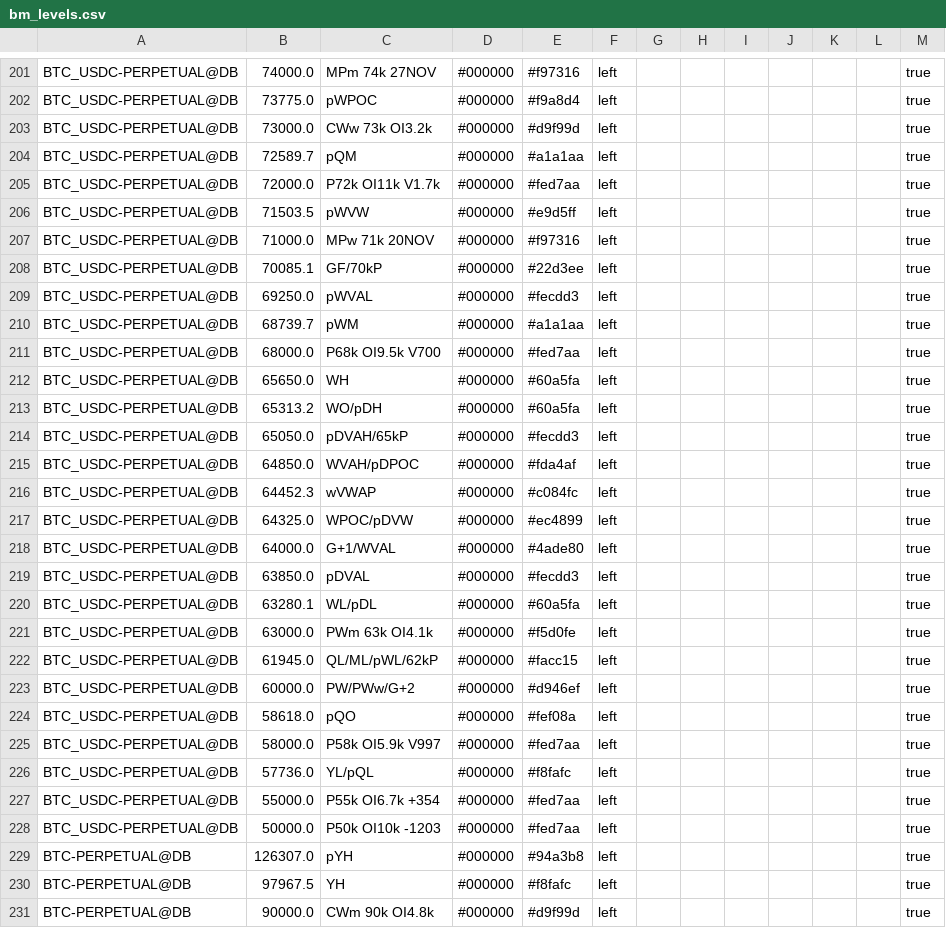
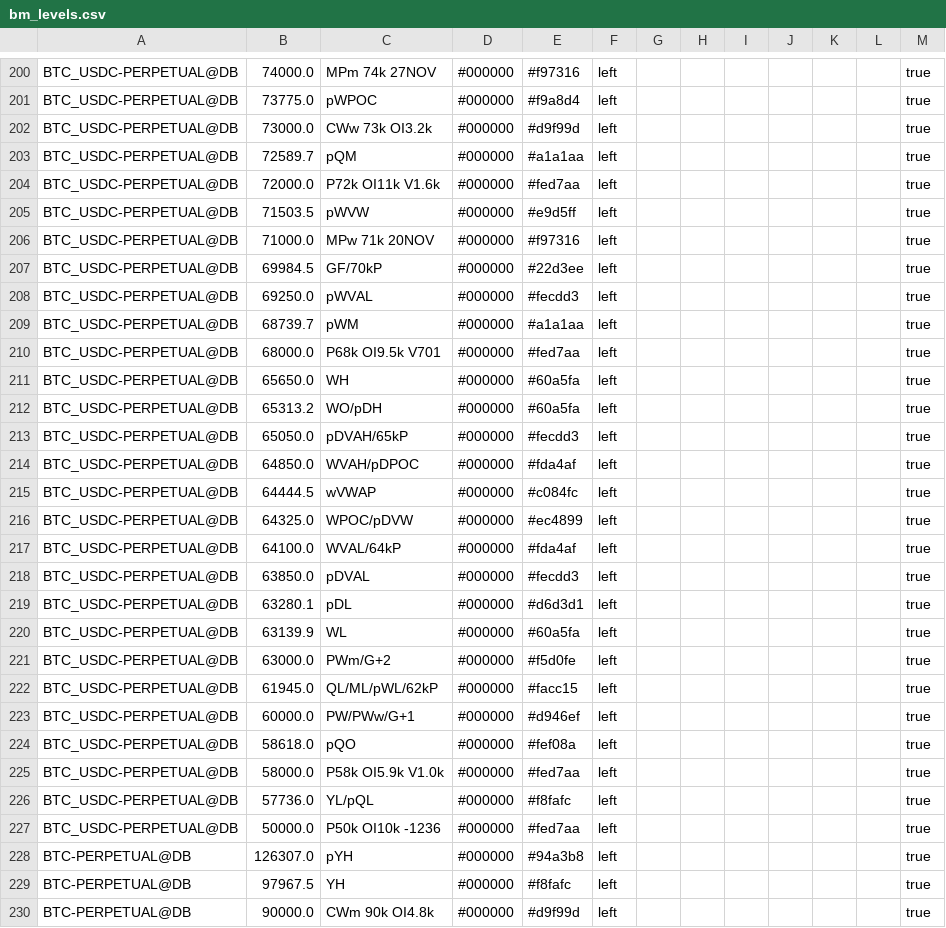
Before and after one commit to trendset1/bm-levels, a CSV file: bm_levels.csv, drawn as a sheet; only a part is shown, gaps mark what is left out; the diff covers the shown part only.

```diff
--- a/bm_levels.csv
+++ b/bm_levels.csv
@@ -204,9 +203,9 @@
 "BTC_USDC-PERPETUAL@DB","72589.7","pQM","#000000","#a1a1aa","left","","","","","","","true"
-"BTC_USDC-PERPETUAL@DB","72000.0","P72k OI11k V1.7k","#000000","#fed7aa","left","","","","","","","true"
+"BTC_USDC-PERPETUAL@DB","72000.0","P72k OI11k V1.6k","#000000","#fed7aa","left","","","","","","","true"
 "BTC_USDC-PERPETUAL@DB","71503.5","pWVW","#000000","#e9d5ff","left","","","","","","","true"
 "BTC_USDC-PERPETUAL@DB","71000.0","MPw 71k 20NOV","#000000","#f97316","left","","","","","","","true"
-"BTC_USDC-PERPETUAL@DB","70085.1","GF/70kP","#000000","#22d3ee","left","","","","","","","true"
+"BTC_USDC-PERPETUAL@DB","69984.5","GF/70kP","#000000","#22d3ee","left","","","","","","","true"
 "BTC_USDC-PERPETUAL@DB","69250.0","pWVAL","#000000","#fecdd3","left","","","","","","","true"
 "BTC_USDC-PERPETUAL@DB","68739.7","pWM","#000000","#a1a1aa","left","","","","","","","true"
-"BTC_USDC-PERPETUAL@DB","68000.0","P68k OI9.5k V700","#000000","#fed7aa","left","","","","","","","true"
+"BTC_USDC-PERPETUAL@DB","68000.0","P68k OI9.5k V701","#000000","#fed7aa","left","","","","","","","true"
 "BTC_USDC-PERPETUAL@DB","65650.0","WH","#000000","#60a5fa","left","","","","","","","true"
@@ -215,15 +214,15 @@
 "BTC_USDC-PERPETUAL@DB","64850.0","WVAH/pDPOC","#000000","#fda4af","left","","","","","","","true"
-"BTC_USDC-PERPETUAL@DB","64452.3","wVWAP","#000000","#c084fc","left","","","","","","","true"
+"BTC_USDC-PERPETUAL@DB","64444.5","wVWAP","#000000","#c084fc","left","","","","","","","true"
 "BTC_USDC-PERPETUAL@DB","64325.0","WPOC/pDVW","#000000","#ec4899","left","","","","","","","true"
-"BTC_USDC-PERPETUAL@DB","64000.0","G+1/WVAL","#000000","#4ade80","left","","","","","","","true"
+"BTC_USDC-PERPETUAL@DB","64100.0","WVAL/64kP","#000000","#fda4af","left","","","","","","","true"
 "BTC_USDC-PERPETUAL@DB","63850.0","pDVAL","#000000","#fecdd3","left","","","","","","","true"
-"BTC_USDC-PERPETUAL@DB","63280.1","WL/pDL","#000000","#60a5fa","left","","","","","","","true"
-"BTC_USDC-PERPETUAL@DB","63000.0","PWm 63k OI4.1k","#000000","#f5d0fe","left","","","","","","","true"
+"BTC_USDC-PERPETUAL@DB","63280.1","pDL","#000000","#d6d3d1","left","","","","","","","true"
+"BTC_USDC-PERPETUAL@DB","63139.9","WL","#000000","#60a5fa","left","","","","","","","true"
+"BTC_USDC-PERPETUAL@DB","63000.0","PWm/G+2","#000000","#f5d0fe","left","","","","","","","true"
 "BTC_USDC-PERPETUAL@DB","61945.0","QL/ML/pWL/62kP","#000000","#facc15","left","","","","","","","true"
-"BTC_USDC-PERPETUAL@DB","60000.0","PW/PWw/G+2","#000000","#d946ef","left","","","","","","","true"
+"BTC_USDC-PERPETUAL@DB","60000.0","PW/PWw/G+1","#000000","#d946ef","left","","","","","","","true"
 "BTC_USDC-PERPETUAL@DB","58618.0","pQO","#000000","#fef08a","left","","","","","","","true"
-"BTC_USDC-PERPETUAL@DB","58000.0","P58k OI5.9k V997","#000000","#fed7aa","left","","","","","","","true"
+"BTC_USDC-PERPETUAL@DB","58000.0","P58k OI5.9k V1.0k","#000000","#fed7aa","left","","","","","","","true"
 "BTC_USDC-PERPETUAL@DB","57736.0","YL/pQL","#000000","#f8fafc","left","","","","","","","true"
-"BTC_USDC-PERPETUAL@DB","55000.0","P55k OI6.7k +354","#000000","#fed7aa","left","","","","","","","true"
-"BTC_USDC-PERPETUAL@DB","50000.0","P50k OI10k -1203","#000000","#fed7aa","left","","","","","","","true"
+"BTC_USDC-PERPETUAL@DB","50000.0","P50k OI10k -1236","#000000","#fed7aa","left","","","","","","","true"
 "BTC-PERPETUAL@DB","126307.0","pYH","#000000","#94a3b8","left","","","","","","","true"
```
Also changed, not shown: 4 added rows, 5 removed rows and 75 edited cells elsewhere in this file.
